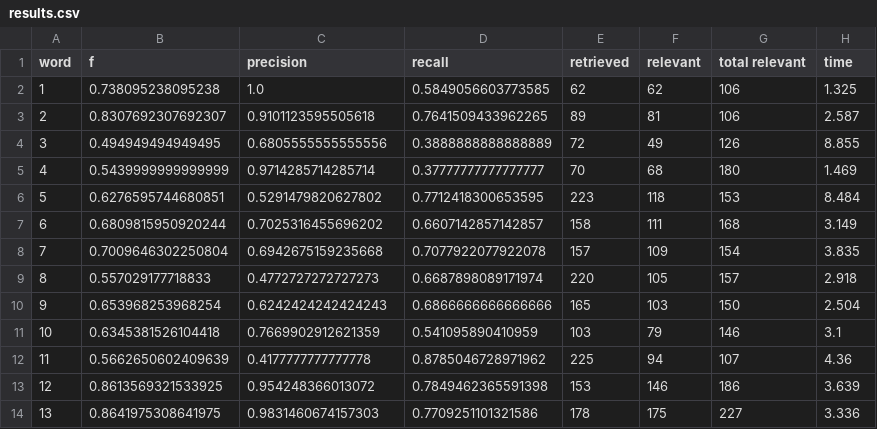
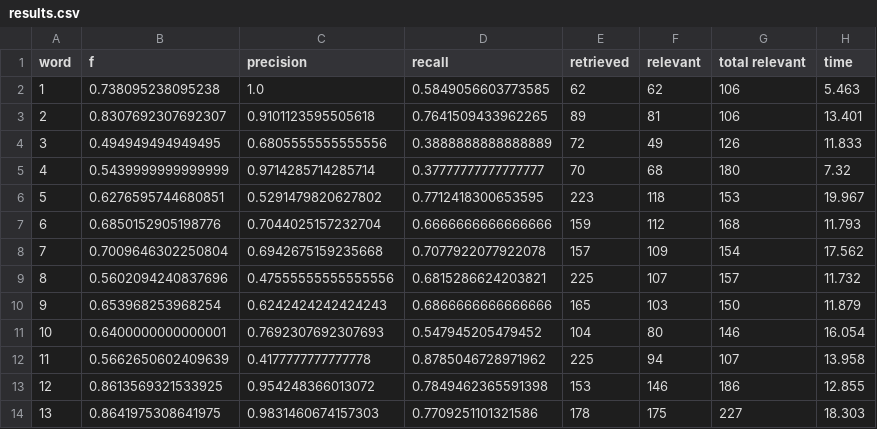
Before and after one commit to GraceGWilson/SQL-fuzzyMatching, a CSV file: results.csv, drawn as a sheet; only a part is shown; the diff covers the shown part only.

Commit message:
Automated evaluation results.

```diff
--- a/results.csv
+++ b/results.csv
@@ -1,14 +1,14 @@
 word,f,precision,recall,retrieved,relevant,total relevant,time
-1,0.738095238095238,1.0,0.5849056603773585,62,62,106,1.325
-2,0.8307692307692307,0.9101123595505618,0.7641509433962265,89,81,106,2.587
-3,0.494949494949495,0.6805555555555556,0.3888888888888889,72,49,126,8.855
-4,0.5439999999999999,0.9714285714285714,0.37777777777777777,70,68,180,1.469
-5,0.6276595744680851,0.5291479820627802,0.7712418300653595,223,118,153,8.484
-6,0.6809815950920244,0.7025316455696202,0.6607142857142857,158,111,168,3.149
-7,0.7009646302250804,0.6942675159235668,0.7077922077922078,157,109,154,3.835
-8,0.557029177718833,0.4772727272727273,0.6687898089171974,220,105,157,2.918
-9,0.653968253968254,0.6242424242424243,0.6866666666666666,165,103,150,2.504
-10,0.6345381526104418,0.7669902912621359,0.541095890410959,103,79,146,3.1
-11,0.5662650602409639,0.4177777777777778,0.8785046728971962,225,94,107,4.36
-12,0.8613569321533925,0.954248366013072,0.7849462365591398,153,146,186,3.639
-13,0.8641975308641975,0.9831460674157303,0.7709251101321586,178,175,227,3.336
+1,0.738095238095238,1.0,0.5849056603773585,62,62,106,5.463
+2,0.8307692307692307,0.9101123595505618,0.7641509433962265,89,81,106,13.401
+3,0.494949494949495,0.6805555555555556,0.3888888888888889,72,49,126,11.833
+4,0.5439999999999999,0.9714285714285714,0.37777777777777777,70,68,180,7.32
+5,0.6276595744680851,0.5291479820627802,0.7712418300653595,223,118,153,19.967
+6,0.6850152905198776,0.7044025157232704,0.6666666666666666,159,112,168,11.793
+7,0.7009646302250804,0.6942675159235668,0.7077922077922078,157,109,154,17.562
+8,0.5602094240837696,0.47555555555555556,0.6815286624203821,225,107,157,11.732
+9,0.653968253968254,0.6242424242424243,0.6866666666666666,165,103,150,11.879
+10,0.6400000000000001,0.7692307692307693,0.547945205479452,104,80,146,16.054
+11,0.5662650602409639,0.4177777777777778,0.8785046728971962,225,94,107,13.958
+12,0.8613569321533925,0.954248366013072,0.7849462365591398,153,146,186,12.855
+13,0.8641975308641975,0.9831460674157303,0.7709251101321586,178,175,227,18.303
```
Also changed, not shown: 29 edited cells elsewhere in this file.
